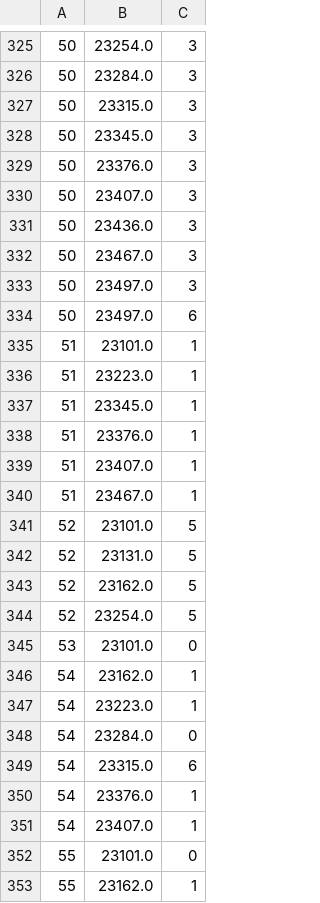
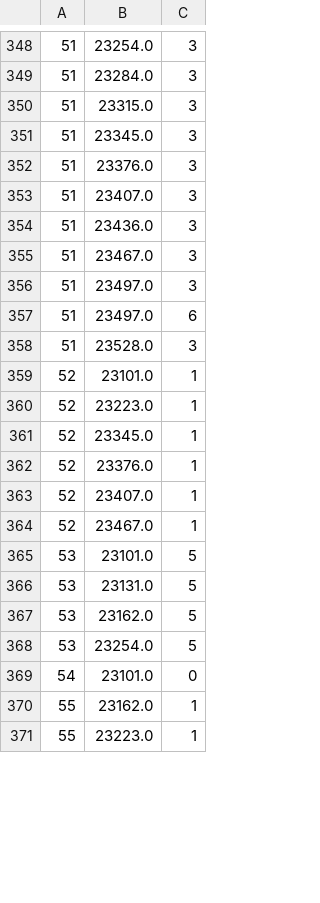
Before and after one commit to Criptic/SAS-Whats-New, a CSV file: data/dd36.csv, drawn as a sheet; only a part is shown, gaps mark what is left out; the shorter side is filled out with more unchanged rows; the diff covers the shown part only.

```diff
--- a/data/dd36.csv
+++ b/data/dd36.csv
@@ -325,29 +348,23 @@
-50,23254.0,3
-50,23284.0,3
-50,23315.0,3
-50,23345.0,3
-50,23376.0,3
-50,23407.0,3
-50,23436.0,3
-50,23467.0,3
-50,23497.0,3
-50,23497.0,6
-51,23101.0,1
-51,23223.0,1
-51,23345.0,1
-51,23376.0,1
-51,23407.0,1
-51,23467.0,1
-52,23101.0,5
-52,23131.0,5
-52,23162.0,5
-52,23254.0,5
-53,23101.0,0
-54,23162.0,1
-54,23223.0,1
-54,23284.0,0
-54,23315.0,6
-54,23376.0,1
-54,23407.0,1
-55,23101.0,0
+51,23254.0,3
+51,23284.0,3
+51,23315.0,3
+51,23345.0,3
+51,23376.0,3
+51,23407.0,3
+51,23436.0,3
+51,23467.0,3
+51,23497.0,3
+51,23497.0,6
+51,23528.0,3
+52,23101.0,1
+52,23223.0,1
+52,23345.0,1
+52,23376.0,1
+52,23407.0,1
+52,23467.0,1
+53,23101.0,5
+53,23131.0,5
+53,23162.0,5
+53,23254.0,5
+54,23101.0,0
 55,23162.0,1
```
Also changed, not shown: 32 added rows, 1 removed row and 26 edited cells elsewhere in this file, data/dd36index.csv, data/dd45.csv, 18 other files.
